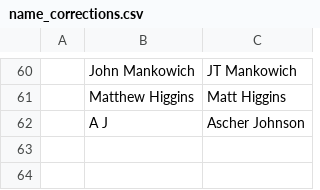
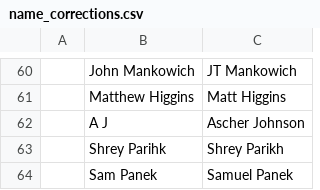
Before and after one commit to USAR-Rankings/rankings_model, a CSV file: Players/name_corrections.csv, drawn as a sheet; only a part is shown, gaps mark what is left out; the diff names each change by its address in the sheet, - before the commit and + after, or states it on an @@ line.

Commit message:
shrey and samuel name corrections

```diff
--- a/Players/name_corrections.csv
+++ b/Players/name_corrections.csv
+row 63:  | Shrey Parihk | Shrey Parikh
+row 64:  | Sam Panek | Samuel Panek
```
